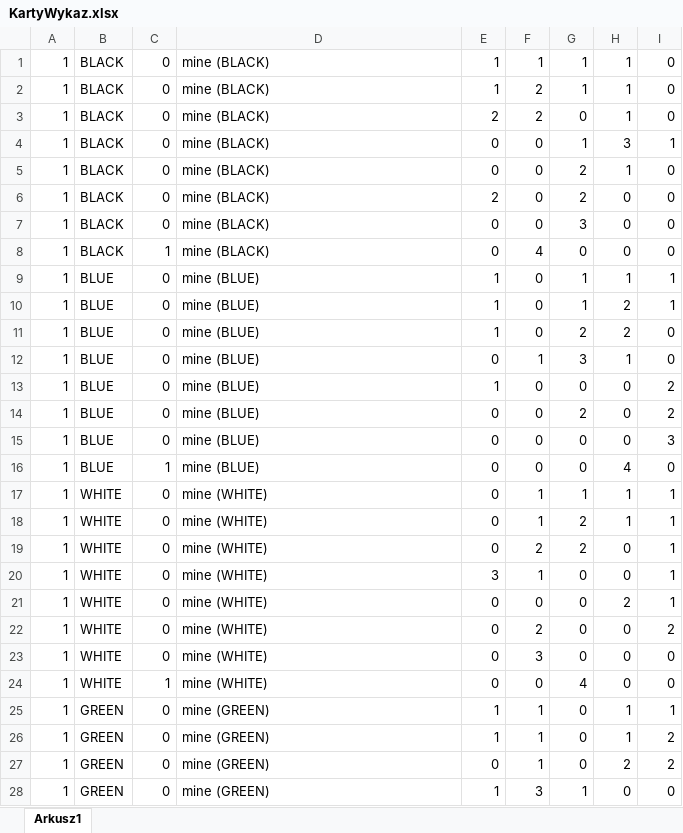
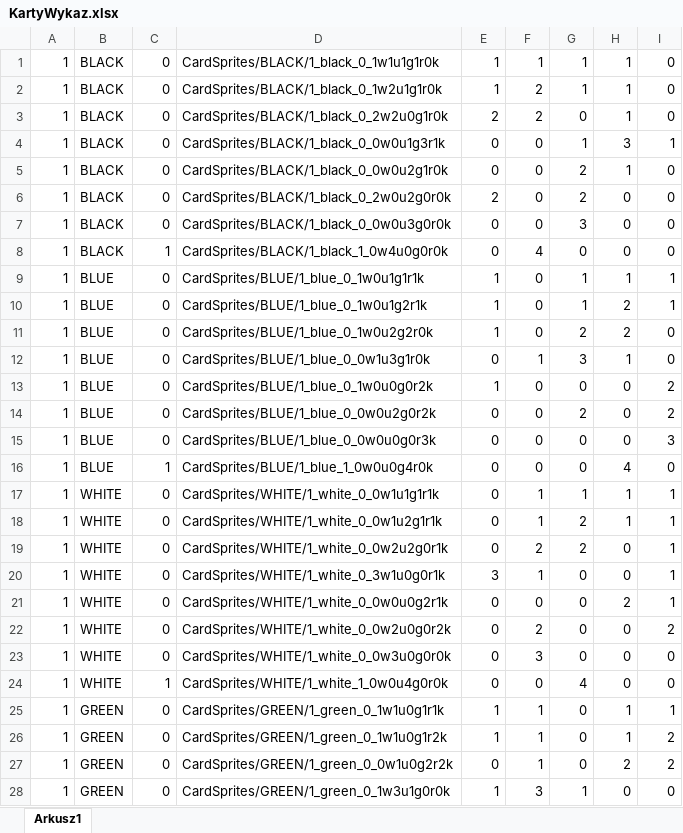
Before and after one commit to cmiband/splendor, an Excel workbook: przepych/Assets/ExternalResources/KartyWykaz.xlsx, sheet Arkusz1, drawn as a sheet; only a part is shown; values as stored, in another font and other column widths than the file's, no borders; the diff covers the shown part only; the diff names each change by its address in the sheet, - before the commit and + after, or states it on an @@ line.

Commit message:
[feature/86970324d] card loading

```diff
--- a/przepych/Assets/ExternalResources/KartyWykaz.xlsx (sheet Arkusz1)
+++ b/przepych/Assets/ExternalResources/KartyWykaz.xlsx (sheet Arkusz1)
-D1: mine (BLACK)
+D1: CardSprites/BLACK/1_black_0_1w1u1g1r0k
-D2: mine (BLACK)
+D2: CardSprites/BLACK/1_black_0_1w2u1g1r0k
-D3: mine (BLACK)
+D3: CardSprites/BLACK/1_black_0_2w2u0g1r0k
-D4: mine (BLACK)
+D4: CardSprites/BLACK/1_black_0_0w0u1g3r1k
-D5: mine (BLACK)
+D5: CardSprites/BLACK/1_black_0_0w0u2g1r0k
-D6: mine (BLACK)
+D6: CardSprites/BLACK/1_black_0_2w0u2g0r0k
-D7: mine (BLACK)
+D7: CardSprites/BLACK/1_black_0_0w0u3g0r0k
-D8: mine (BLACK)
+D8: CardSprites/BLACK/1_black_1_0w4u0g0r0k
-D9: mine (BLUE)
+D9: CardSprites/BLUE/1_blue_0_1w0u1g1r1k
-D10: mine (BLUE)
+D10: CardSprites/BLUE/1_blue_0_1w0u1g2r1k
-D11: mine (BLUE)
+D11: CardSprites/BLUE/1_blue_0_1w0u2g2r0k
-D12: mine (BLUE)
+D12: CardSprites/BLUE/1_blue_0_0w1u3g1r0k
-D13: mine (BLUE)
+D13: CardSprites/BLUE/1_blue_0_1w0u0g0r2k
-D14: mine (BLUE)
+D14: CardSprites/BLUE/1_blue_0_0w0u2g0r2k
-D15: mine (BLUE)
+D15: CardSprites/BLUE/1_blue_0_0w0u0g0r3k
-D16: mine (BLUE)
+D16: CardSprites/BLUE/1_blue_1_0w0u0g4r0k
-D17: mine (WHITE)
+D17: CardSprites/WHITE/1_white_0_0w1u1g1r1k
-D18: mine (WHITE)
+D18: CardSprites/WHITE/1_white_0_0w1u2g1r1k
-D19: mine (WHITE)
+D19: CardSprites/WHITE/1_white_0_0w2u2g0r1k
-D20: mine (WHITE)
+D20: CardSprites/WHITE/1_white_0_3w1u0g0r1k
-D21: mine (WHITE)
+D21: CardSprites/WHITE/1_white_0_0w0u0g2r1k
-D22: mine (WHITE)
+D22: CardSprites/WHITE/1_white_0_0w2u0g0r2k
-D23: mine (WHITE)
+D23: CardSprites/WHITE/1_white_0_0w3u0g0r0k
-D24: mine (WHITE)
+D24: CardSprites/WHITE/1_white_1_0w0u4g0r0k
-D25: mine (GREEN)
+D25: CardSprites/GREEN/1_green_0_1w1u0g1r1k
-D26: mine (GREEN)
+D26: CardSprites/GREEN/1_green_0_1w1u0g1r2k
-D27: mine (GREEN)
+D27: CardSprites/GREEN/1_green_0_0w1u0g2r2k
-D28: mine (GREEN)
+D28: CardSprites/GREEN/1_green_0_1w3u1g0r0k
```
Also changed, not shown: 62 edited cells elsewhere in this sheet, 5 other files.
